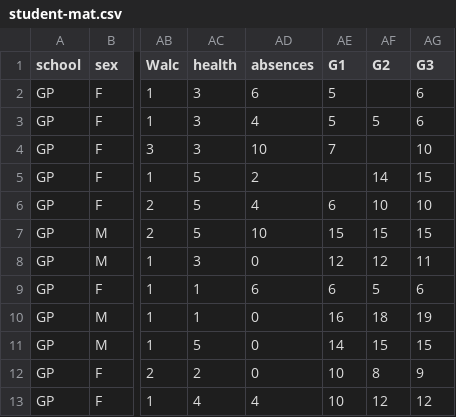
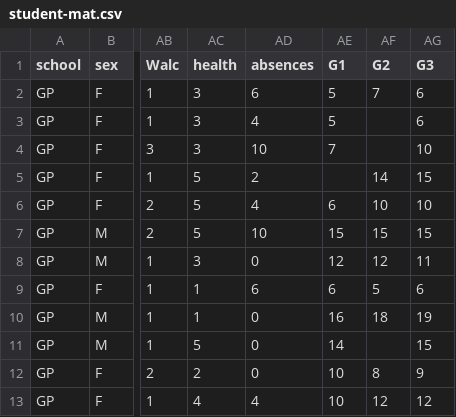
Before and after one commit to 4sunny/PythonDataScienceTutoring, a CSV file: student-mat.csv, drawn as a sheet; only a part is shown, gaps mark what is left out; the diff names each change by its address in the sheet, - before the commit and + after, or states it on an @@ line.

```diff
--- a/student-mat.csv
+++ b/student-mat.csv
-AF2 (G2): (empty)
+AF2 (G2): 7
-AF3 (G2): 5
+AF3 (G2): (empty)
-AF11 (G2): 15
+AF11 (G2): (empty)
```
Also changed, not shown: matrix.csv, 11 other files.
